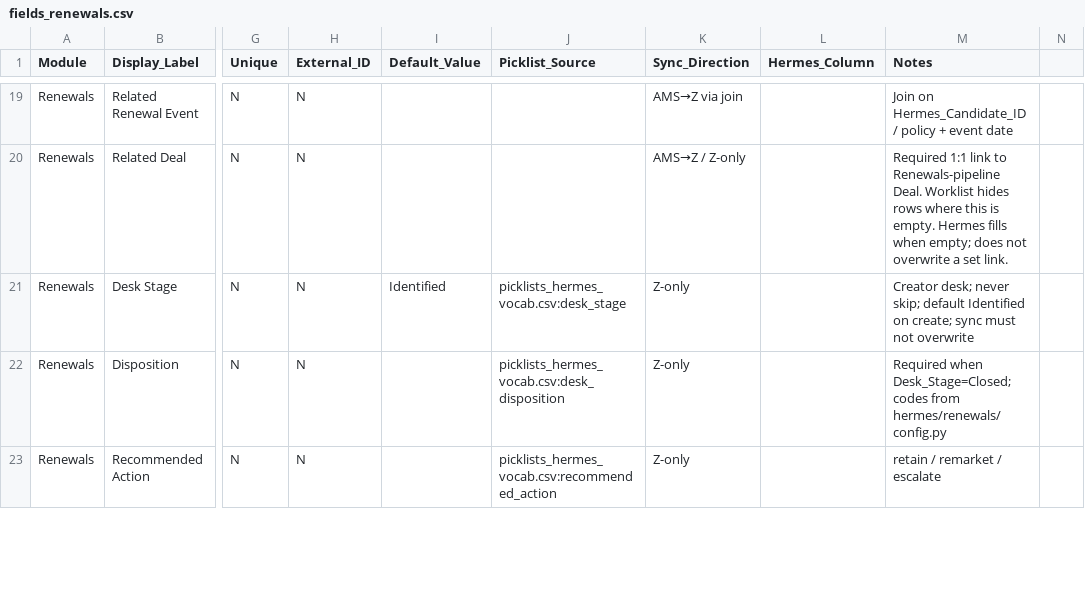
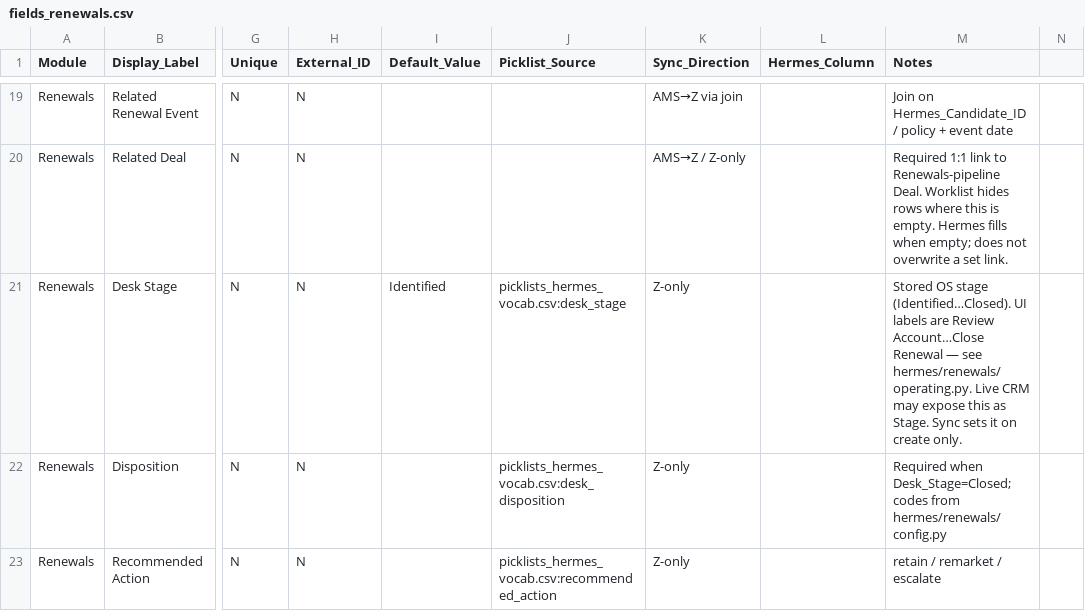
Before and after one commit to googrlc/rsg-hermes, a CSV file: docs/zoho/fields_renewals.csv, drawn as a sheet; only a part is shown, gaps mark what is left out; the diff names each change by its address in the sheet, - before the commit and + after, or states it on an @@ line.

```diff
--- a/docs/zoho/fields_renewals.csv
+++ b/docs/zoho/fields_renewals.csv
-M21 (Notes): Creator desk; never skip; default Identified on create; sync must not overwrite
+M21 (Notes): Stored OS stage (Identified…Closed). UI labels are Review Account…Close Renewal — see hermes/renewals/operating.py. Live CRM may expose this as Stage. Sync sets it on create only.
```
Also changed, not shown: 18 other files.
